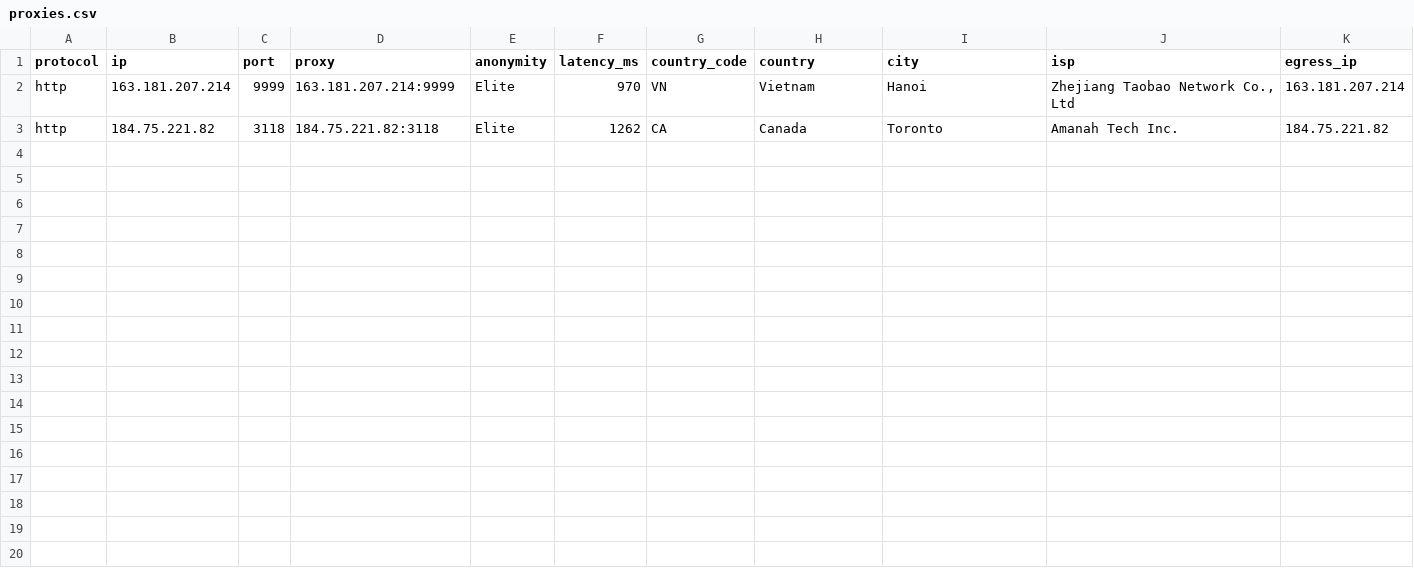
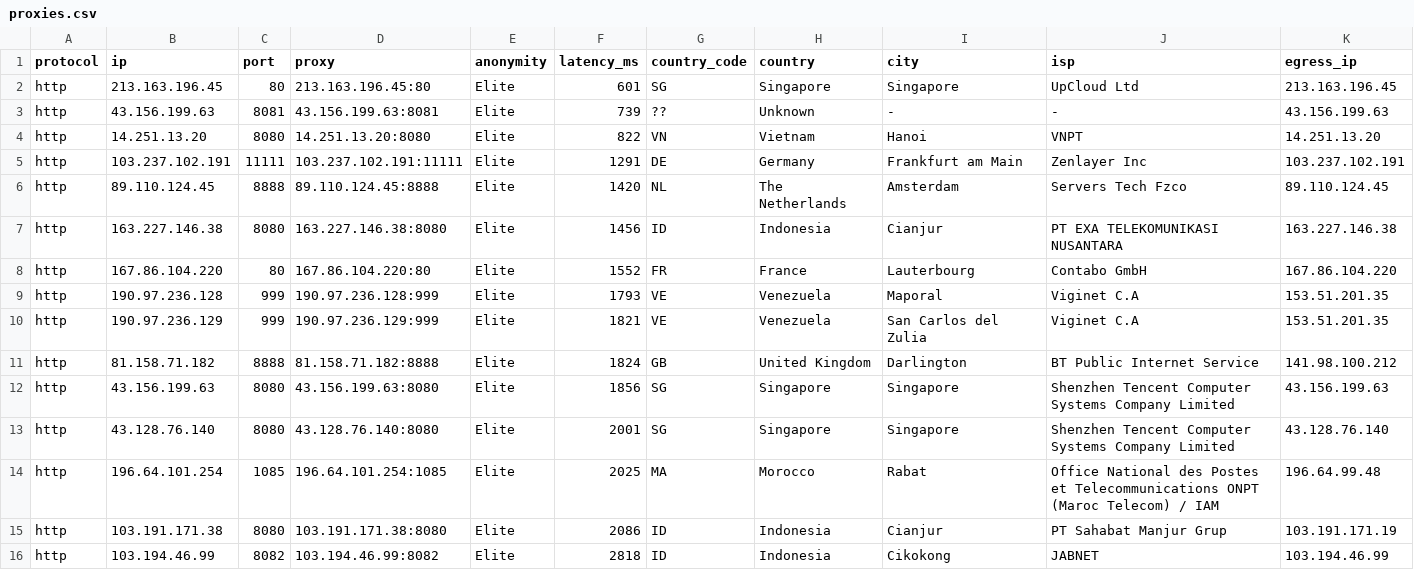
Before and after one commit to dandiputraCode/petani-proxy, a CSV file: output/proxies.csv, drawn as a sheet.

```diff
--- a/output/proxies.csv
+++ b/output/proxies.csv
@@ -1,3 +1,16 @@
 protocol,ip,port,proxy,anonymity,latency_ms,country_code,country,city,isp,egress_ip
-http,163.181.207.214,9999,163.181.207.214:9999,Elite,970,VN,Vietnam,Hanoi,"Zhejiang Taobao Network Co., Ltd",163.181.207.214
-http,184.75.221.82,3118,184.75.221.82:3118,Elite,1262,CA,Canada,Toronto,Amanah Tech Inc.,184.75.221.82
+http,213.163.196.45,80,213.163.196.45:80,Elite,601,SG,Singapore,Singapore,UpCloud Ltd,213.163.196.45
+http,43.156.199.63,8081,43.156.199.63:8081,Elite,739,??,Unknown,-,-,43.156.199.63
+http,14.251.13.20,8080,14.251.13.20:8080,Elite,822,VN,Vietnam,Hanoi,VNPT,14.251.13.20
+http,103.237.102.191,11111,103.237.102.191:11111,Elite,1291,DE,Germany,Frankfurt am Main,Zenlayer Inc,103.237.102.191
+http,89.110.124.45,8888,89.110.124.45:8888,Elite,1420,NL,The Netherlands,Amsterdam,Servers Tech Fzco,89.110.124.45
+http,163.227.146.38,8080,163.227.146.38:8080,Elite,1456,ID,Indonesia,Cianjur,PT EXA TELEKOMUNIKASI NUSANTARA,163.227.146.38
+http,167.86.104.220,80,167.86.104.220:80,Elite,1552,FR,France,Lauterbourg,Contabo GmbH,167.86.104.220
+http,190.97.236.128,999,190.97.236.128:999,Elite,1793,VE,Venezuela,Maporal,Viginet C.A,153.51.201.35
+http,190.97.236.129,999,190.97.236.129:999,Elite,1821,VE,Venezuela,San Carlos del Zulia,Viginet C.A,153.51.201.35
+http,81.158.71.182,8888,81.158.71.182:8888,Elite,1824,GB,United Kingdom,Darlington,BT Public Internet Service,141.98.100.212
+http,43.156.199.63,8080,43.156.199.63:8080,Elite,1856,SG,Singapore,Singapore,Shenzhen Tencent Computer Systems Company Limited,43.156.199.63
+http,43.128.76.140,8080,43.128.76.140:8080,Elite,2001,SG,Singapore,Singapore,Shenzhen Tencent Computer Systems Company Limited,43.128.76.140
+http,196.64.101.254,1085,196.64.101.254:1085,Elite,2025,MA,Morocco,Rabat,Office National des Postes et Telecommunications ONPT (Maroc Telecom) / IAM,196.64.99.48
+http,103.191.171.38,8080,103.191.171.38:8080,Elite,2086,ID,Indonesia,Cianjur,PT Sahabat Manjur Grup,103.191.171.19
+http,103.194.46.99,8082,103.194.46.99:8082,Elite,2818,ID,Indonesia,Cikokong,JABNET,103.194.46.99
```
Also changed, not shown: 8 other files.
